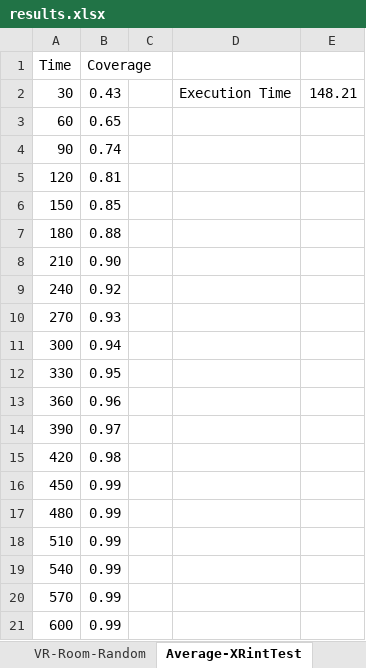
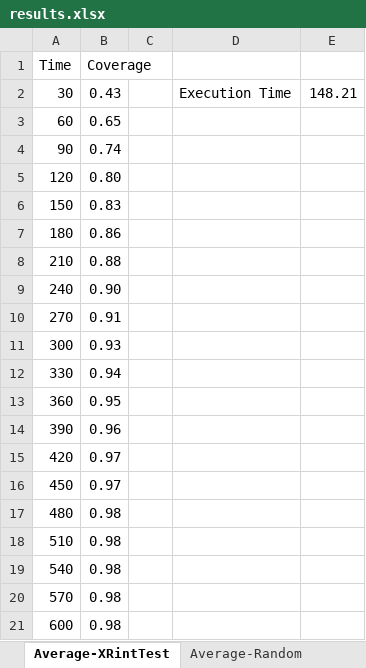
Before and after one commit to ruizhengu/XRintTest, an Excel workbook: evaluation/results.xlsx, sheet Average-XRintTest, drawn as a sheet; values as stored, in another font and other column widths than the file's, no borders; the diff names each change by its address in the sheet, - before the commit and + after, or states it on an @@ line.

```diff
--- a/evaluation/results.xlsx (sheet Average-XRintTest)
+++ b/evaluation/results.xlsx (sheet Average-XRintTest)
-B5 (Coverage): 0.81
+B5 (Coverage): 0.80
-B6 (Coverage): 0.85
+B6 (Coverage): 0.83
-B7 (Coverage): 0.88
+B7 (Coverage): 0.86
-B8 (Coverage): 0.90
+B8 (Coverage): 0.88
-B9 (Coverage): 0.92
+B9 (Coverage): 0.90
-B10 (Coverage): 0.93
+B10 (Coverage): 0.91
-B11 (Coverage): 0.94
+B11 (Coverage): 0.93
-B12 (Coverage): 0.95
+B12 (Coverage): 0.94
-B13 (Coverage): 0.96
+B13 (Coverage): 0.95
-B14 (Coverage): 0.97
+B14 (Coverage): 0.96
-B15 (Coverage): 0.98
+B15 (Coverage): 0.97
-B16 (Coverage): 0.99
+B16 (Coverage): 0.97
-B17:B21 (Coverage): 0.99
+B17:B21 (Coverage): 0.98
```
Also changed, not shown: sheet Average-Random, other sheet tabs, 2 other files.
